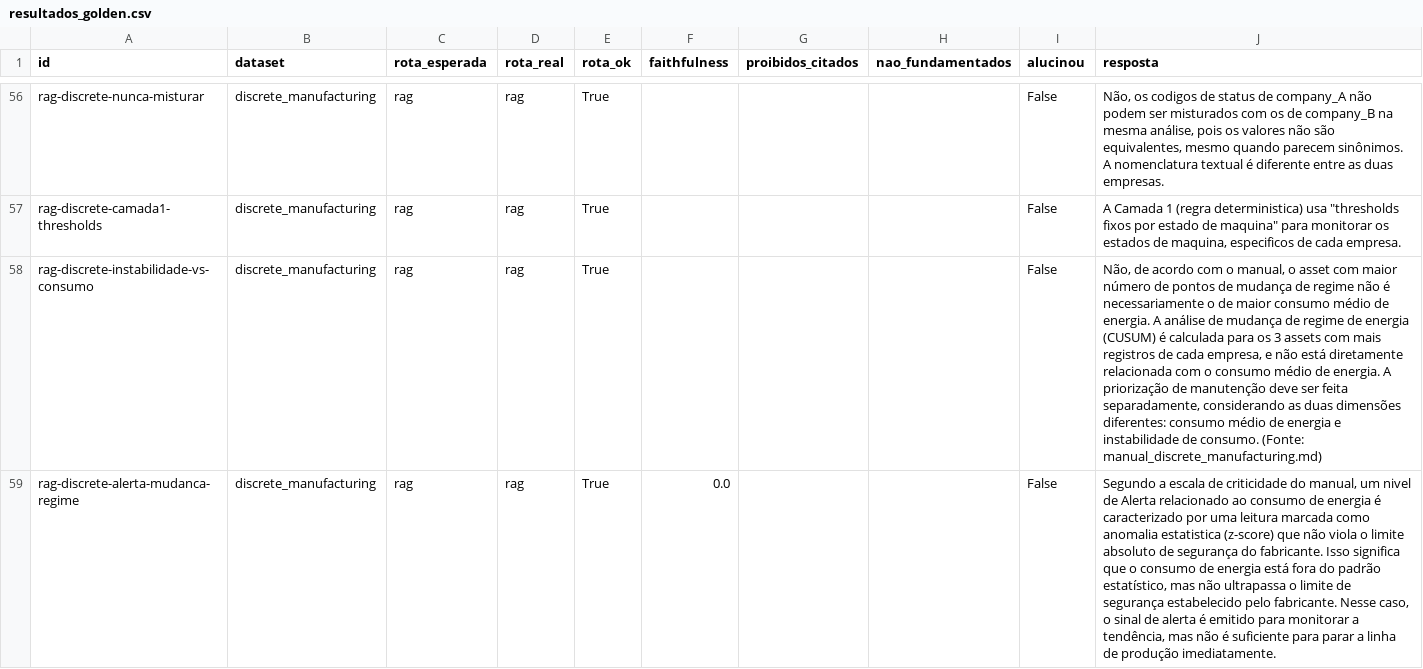
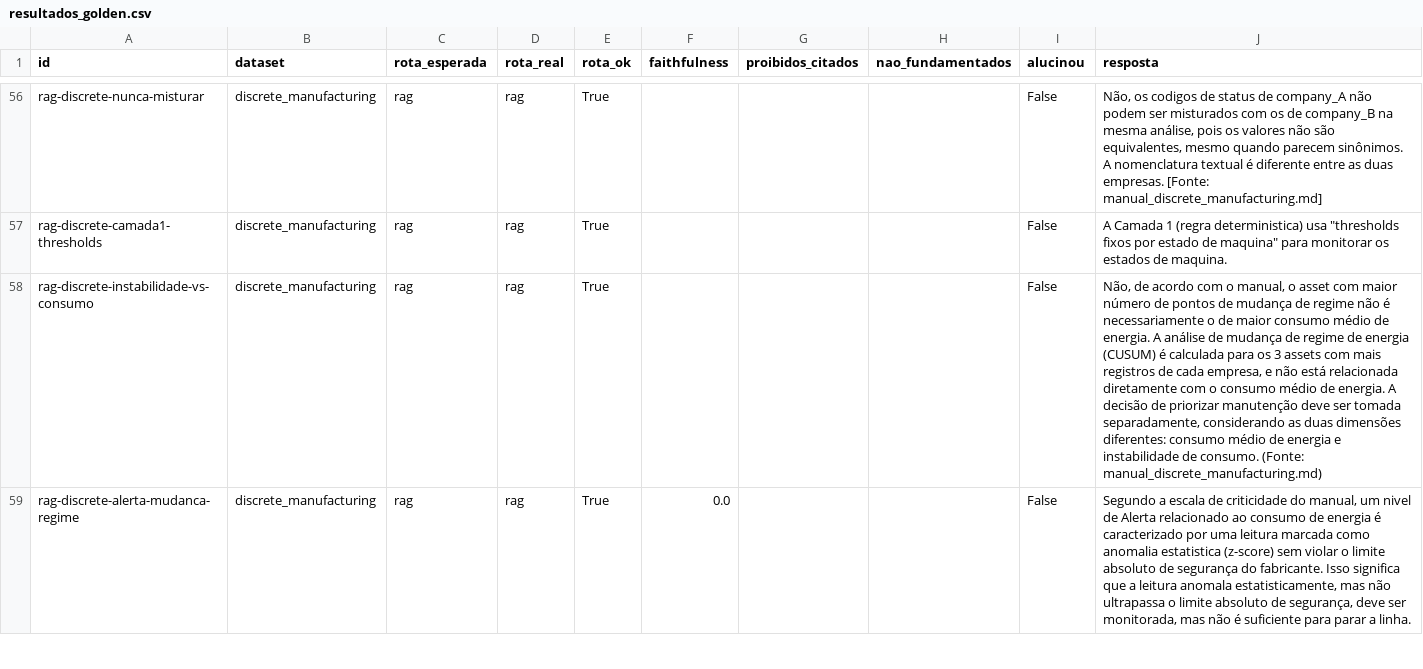
Before and after one commit to santtyan/manufacturing-rag-agents, a CSV file: eval/resultados_golden.csv, drawn as a sheet; only a part is shown, gaps mark what is left out; the diff covers the shown part only; the diff names each change by its address in the sheet, - before the commit and + after, or states it on an @@ line.

```diff
--- a/eval/resultados_golden.csv
+++ b/eval/resultados_golden.csv
-J56 (resposta): …duas empresas.
+J56 (resposta): …duas empresas. [Fonte: manual_discrete_manufacturing.md]
-J57 (resposta): …estados de maquina, especificos de cada empresa.
+J57 (resposta): …estados de maquina.
-J58 (resposta): …não está diretamente relacionada com o consumo médio de energia. A priorização de manutenção deve ser feita separadamente, considerando…
+J58 (resposta): …não está relacionada diretamente com o consumo médio de energia. A decisão de priorizar manutenção deve ser tomada separadamente, considerando…
-J59 (resposta): …estatistica (z-score) que não viola o limite absoluto de segurança do fabricante. Isso significa que o consumo de energia está fora do padrão estatístico, mas não ultrapassa o limite de segurança estabelecido pelo fabricante. Nesse caso, o sinal de alerta é emitido para monitorar a tendência, mas não é suficiente para parar a linha de produção imediatamente.
+J59 (resposta): …estatistica (z-score) sem violar o limite absoluto de segurança do fabricante. Isso significa que a leitura anomala estatisticamente, mas não ultrapassa o limite absoluto de segurança, deve ser monitorada, mas não é suficiente para parar a linha.
```
Also changed, not shown: 47 edited cells elsewhere in this file, eval/resultados_retrieval.csv, eval/resultados_retrieval_rerank.csv, 3 other files.
